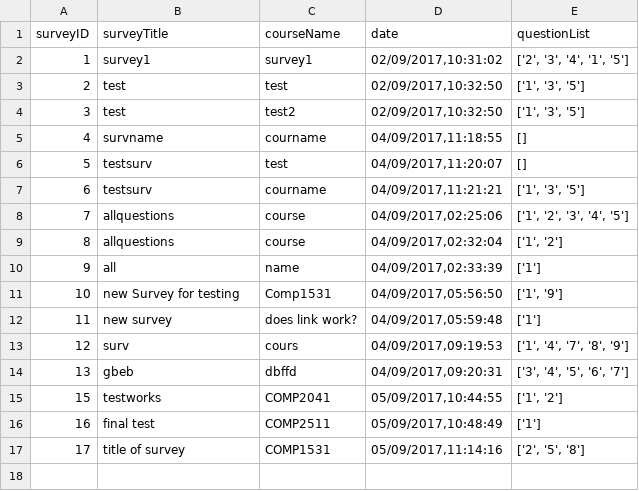
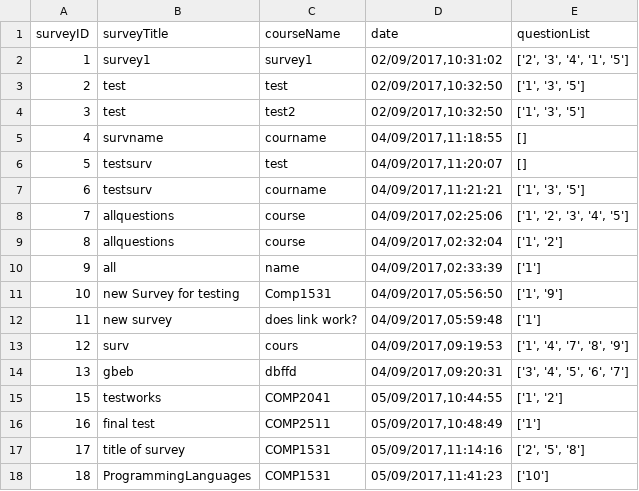
Before and after one commit to HAPPY3N1GMA/surveysytem, a CSV file: source/master_survey.csv, drawn as a sheet; the diff names each change by its address in the sheet, - before the commit and + after, or states it on an @@ line.

```diff
--- a/source/master_survey.csv
+++ b/source/master_survey.csv
+row 18: 18 | ProgrammingLanguages | COMP1531 | 05/09/2017,11:41:23 | ['10']
```
Also changed, not shown: source/master_question.csv, 7 other files.
